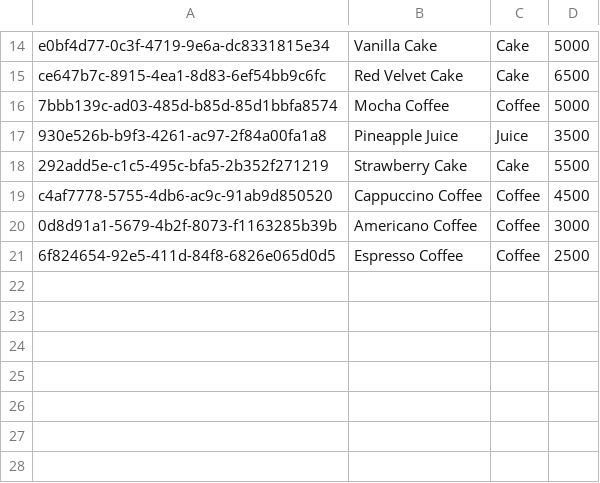
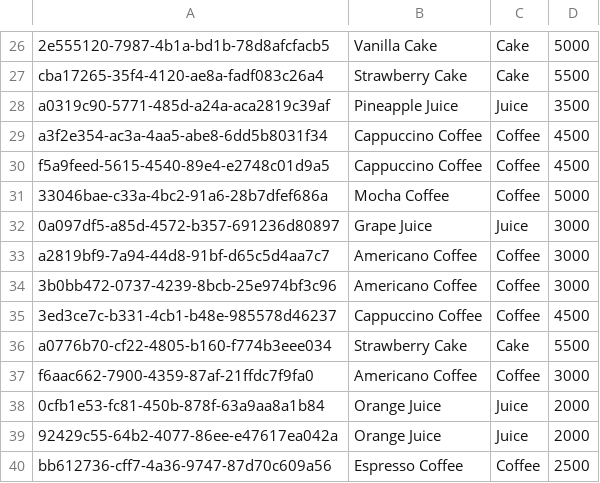
Before and after one commit to etesongg/CRM_flask, a CSV file: Flask_v3/csv/item.csv, drawn as a sheet; only a part is shown, gaps mark what is left out; removed rows and columns are numbered as before the commit, all else as after; the diff covers the shown part only; the diff names each change by its address in the sheet, - before the commit and + after, or states it on an @@ line.

```diff
--- a/Flask_v3/csv/item.csv
+++ b/Flask_v3/csv/item.csv
-A26: e0bf4d77-0c3f-4719-9e6a-dc8331815e34
+A26: 2e555120-7987-4b1a-bd1b-78d8afcfacb5
-row 15: ce647b7c-8915-4ea1-8d83-6ef54bb9c6fc | Red Velvet Cake | Cake | 6500
-row 16: 7bbb139c-ad03-485d-b85d-85d1bbfa8574 | Mocha Coffee | Coffee | 5000
+row 27: cba17265-35f4-4120-ae8a-fadf083c26a4 | Strawberry Cake | Cake | 5500
-A28: 930e526b-b9f3-4261-ac97-2f84a00fa1a8
+A28: a0319c90-5771-485d-a24a-aca2819c39af
-row 18: 292add5e-c1c5-495c-bfa5-2b352f271219 | Strawberry Cake | Cake | 5500
+row 29: a3f2e354-ac3a-4aa5-abe8-6dd5b8031f34 | Cappuccino Coffee | Coffee | 4500
-A30: c4af7778-5755-4db6-ac9c-91ab9d850520
+A30: f5a9feed-5615-4540-89e4-e2748c01d9a5
+row 31: 33046bae-c33a-4bc2-91a6-28b7dfef686a | Mocha Coffee | Coffee | 5000
+row 32: 0a097df5-a85d-4572-b357-691236d80897 | Grape Juice | Juice | 3000
-A33: 0d8d91a1-5679-4b2f-8073-f1163285b39b
+A33: a2819bf9-7a94-44d8-91bf-d65c5d4aa7c7
+row 34: 3b0bb472-0737-4239-8bcb-25e974bf3c96 | Americano Coffee | Coffee | 3000
+row 35: 3ed3ce7c-b331-4cb1-b48e-985578d46237 | Cappuccino Coffee | Coffee | 4500
+row 36: a0776b70-cf22-4805-b160-f774b3eee034 | Strawberry Cake | Cake | 5500
+row 37: f6aac662-7900-4359-87af-21ffdc7f9fa0 | Americano Coffee | Coffee | 3000
+row 38: 0cfb1e53-fc81-450b-878f-63a9aa8a1b84 | Orange Juice | Juice | 2000
+row 39: 92429c55-64b2-4077-86ee-e47617ea042a | Orange Juice | Juice | 2000
-A40: 6f824654-92e5-411d-84f8-6826e065d0d5
+A40: bb612736-cff7-4a36-9747-87d70c609a56
```
Also changed, not shown: 21 added rows, 9 removed rows and 4 edited cells elsewhere in this file, Flask_v3/csv/store.csv, Flask_v3/csv/user.csv, 9 other files.
